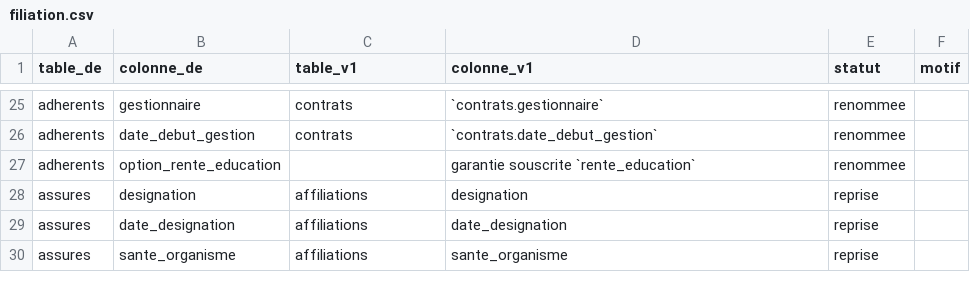
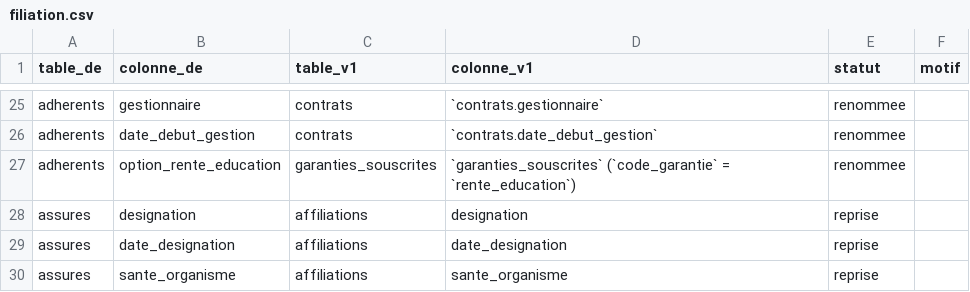
Before and after one commit to Gerard-Garey/outil_prov_vie, a CSV file: inst/extdata/dictionnaire/filiation.csv, drawn as a sheet; only a part is shown, gaps mark what is left out.

```diff
--- a/inst/extdata/dictionnaire/filiation.csv
+++ b/inst/extdata/dictionnaire/filiation.csv
@@ -26,3 +26,3 @@
 "adherents","date_debut_gestion","contrats","`contrats.date_debut_gestion`","renommee",""
-"adherents","option_rente_education","","garantie souscrite `rente_education`","renommee",""
+"adherents","option_rente_education","garanties_souscrites","`garanties_souscrites` (`code_garantie` = `rente_education`)","renommee",""
 "assures","designation","affiliations","designation","reprise",""
```
Also changed, not shown: inst/extdata/dictionnaire/colonnes.csv, inst/extdata/dictionnaire/defauts.csv, 4 other files.
